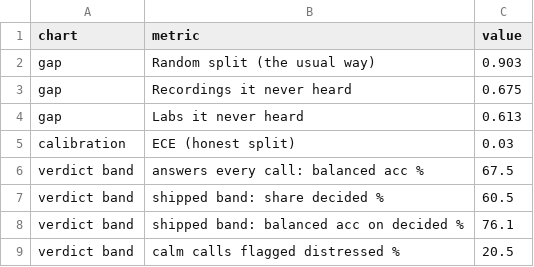
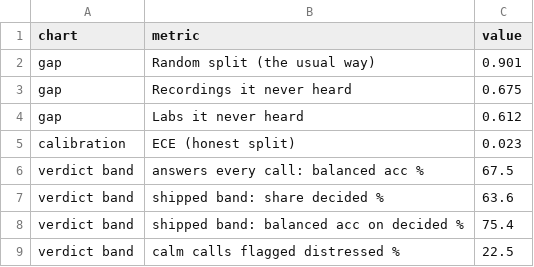
Before and after one commit to davidzhu314/Oinkalytics, a CSV file: docs/slides/numbers.csv, drawn as a sheet.

```diff
--- a/docs/slides/numbers.csv
+++ b/docs/slides/numbers.csv
@@ -1,9 +1,9 @@
 chart,metric,value
-gap,Random split (the usual way),0.903
+gap,Random split (the usual way),0.901
 gap,Recordings it never heard,0.675
-gap,Labs it never heard,0.613
-calibration,ECE (honest split),0.03
+gap,Labs it never heard,0.612
+calibration,ECE (honest split),0.023
 verdict band,answers every call: balanced acc %,67.5
-verdict band,shipped band: share decided %,60.5
-verdict band,shipped band: balanced acc on decided %,76.1
-verdict band,calm calls flagged distressed %,20.5
+verdict band,shipped band: share decided %,63.6
+verdict band,shipped band: balanced acc on decided %,75.4
+verdict band,calm calls flagged distressed %,22.5
```
Also changed, not shown: 11 other files.
